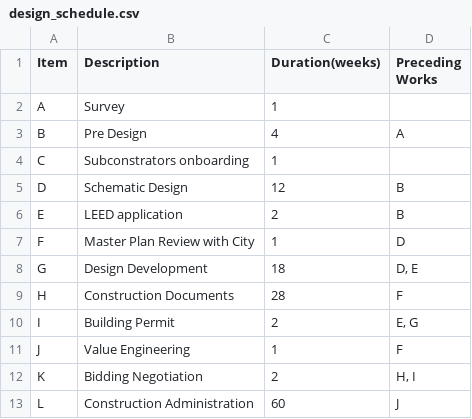
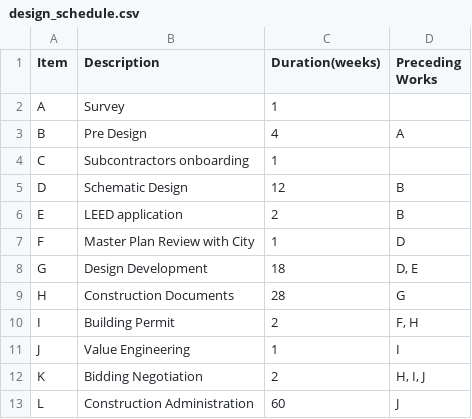
Before and after one commit to z-q-ying/CS-5002-Project, a CSV file: design_schedule.csv, drawn as a sheet.

```diff
--- a/design_schedule.csv
+++ b/design_schedule.csv
@@ -3,3 +3,3 @@ A,Survey,1,
 B,Pre Design,4,A
-C,Subconstrators onboarding,1,
+C,Subcontractors onboarding,1,
 D,Schematic Design,12,B
@@ -8,6 +8,6 @@ F,Master Plan Review with City,1,D
 G,Design Development,18,"D, E"
-H,Construction Documents,28,F
-I,Building Permit,2,"E, G"
-J,Value Engineering,1,F
-K,Bidding Negotiation,2,"H, I"
+H,Construction Documents,28,G
+I,Building Permit,2,"F, H"
+J,Value Engineering,1,I
+K,Bidding Negotiation,2,"H, I, J"
 L,Construction Administration,60,J
```
Also changed, not shown: 1 other file.
